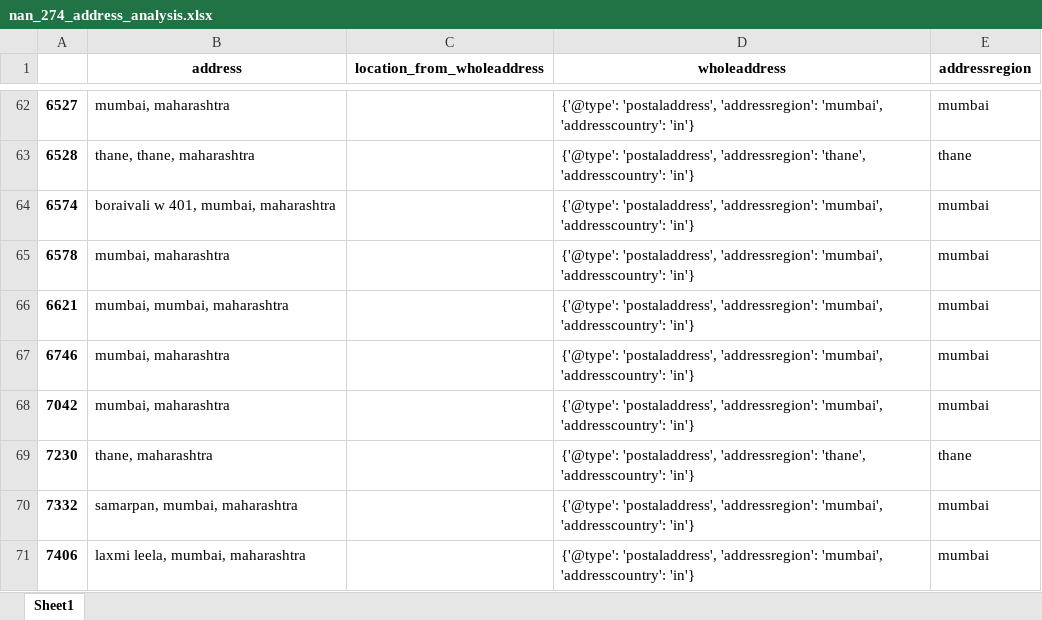
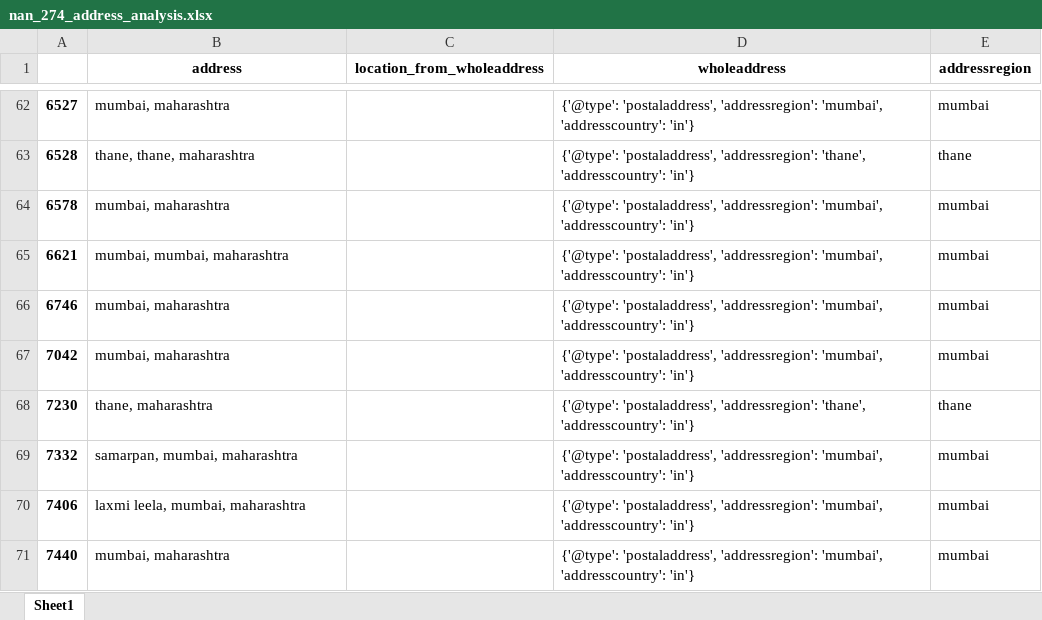
Before and after one commit to Buzz1993/magicbricks-property-analysis-and-price-prediction, an Excel workbook: notebooks/magicbricks/nan_274_address_analysis.xlsx, sheet Sheet1, drawn as a sheet; only a part is shown, gaps mark what is left out; the shorter side is filled out with more unchanged rows; values as stored, in another font and other column widths than the file's, no borders; the diff names each change by its address in the sheet, - before the commit and + after, or states it on an @@ line.

```diff
--- a/notebooks/magicbricks/nan_274_address_analysis.xlsx (sheet Sheet1)
+++ b/notebooks/magicbricks/nan_274_address_analysis.xlsx (sheet Sheet1)
-row 64: 6574 | boraivali w 401, mumbai, maharashtra |  | {'@type': 'postaladdress', 'addressregion': 'mumbai', 'addresscountry': 'in'} | mumbai
```
Also changed, not shown: notebooks/magicbricks/analysis_location_from_wholeaddress.xlsx, 36 other files.
